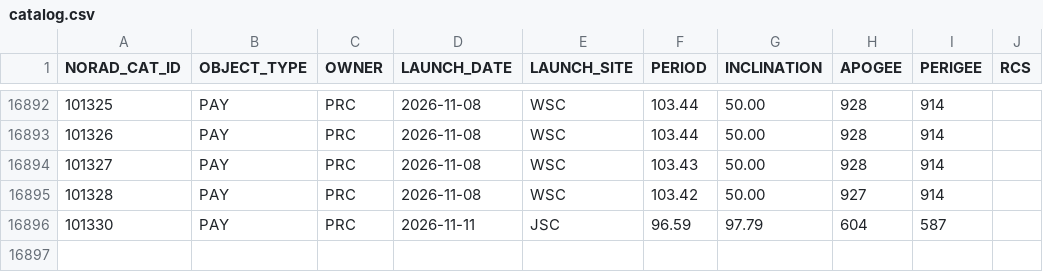
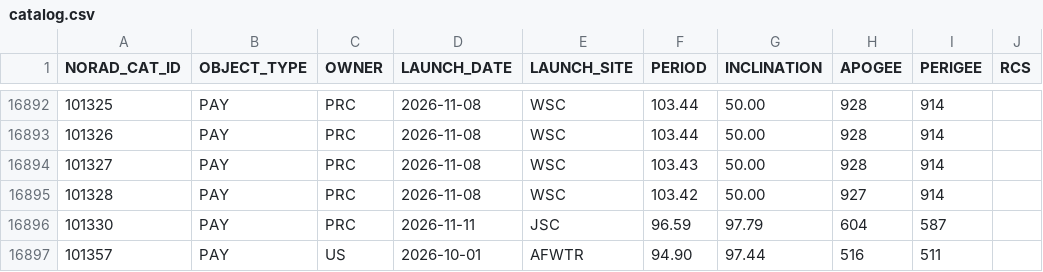
Before and after one commit to GumDropSoftware/overhead-satellites, a CSV file: catalog.csv, drawn as a sheet; only a part is shown, gaps mark what is left out.

```diff
--- a/catalog.csv
+++ b/catalog.csv
@@ -16896 +16896,2 @@ NORAD_CAT_ID,OBJECT_TYPE,OWNER,LAUNCH_DATE,LAUNCH_SITE,PERIOD,INCLINATION,APOGEE
 101330,PAY,PRC,2026-11-11,JSC,96.59,97.79,604,587,
+101357,PAY,US,2026-10-01,AFWTR,94.90,97.44,516,511,
```
Also changed, not shown: elements/core.csv, 1 other file.
